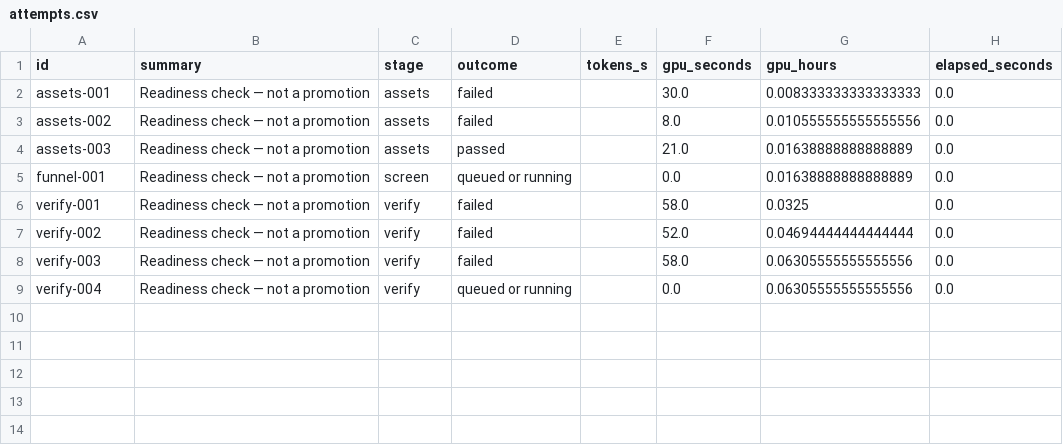
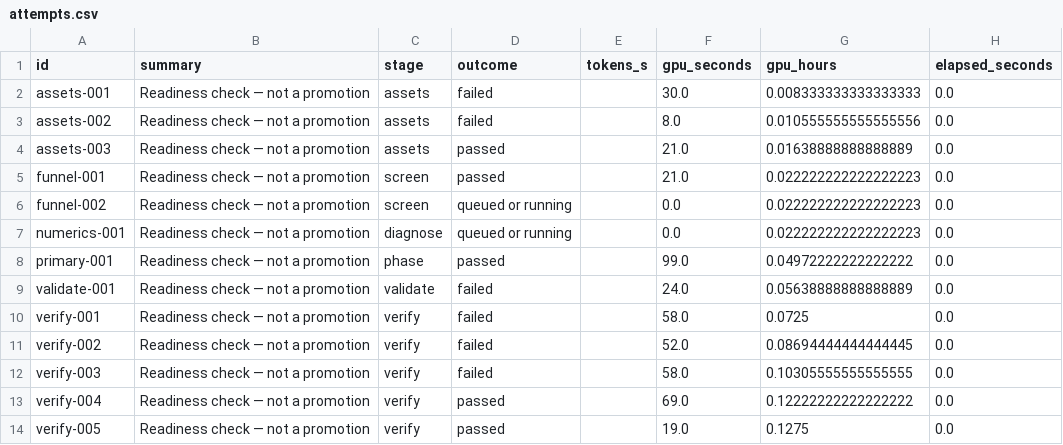
Before and after one commit to avitrost/triod-research-dashboard, a CSV file: site/attempts.csv, drawn as a sheet.

```diff
--- a/site/attempts.csv
+++ b/site/attempts.csv
@@ -4,6 +4,11 @@ assets-002,Readiness check — not a promotion,assets,failed,,8.0,0.010555555555
 assets-003,Readiness check — not a promotion,assets,passed,,21.0,0.01638888888888889,0.0
-funnel-001,Readiness check — not a promotion,screen,queued or running,,0.0,0.01638888888888889,0.0
-verify-001,Readiness check — not a promotion,verify,failed,,58.0,0.0325,0.0
-verify-002,Readiness check — not a promotion,verify,failed,,52.0,0.04694444444444444,0.0
-verify-003,Readiness check — not a promotion,verify,failed,,58.0,0.06305555555555556,0.0
-verify-004,Readiness check — not a promotion,verify,queued or running,,0.0,0.06305555555555556,0.0
+funnel-001,Readiness check — not a promotion,screen,passed,,21.0,0.022222222222222223,0.0
+funnel-002,Readiness check — not a promotion,screen,queued or running,,0.0,0.022222222222222223,0.0
+numerics-001,Readiness check — not a promotion,diagnose,queued or running,,0.0,0.022222222222222223,0.0
+primary-001,Readiness check — not a promotion,phase,passed,,99.0,0.04972222222222222,0.0
+validate-001,Readiness check — not a promotion,validate,failed,,24.0,0.05638888888888889,0.0
+verify-001,Readiness check — not a promotion,verify,failed,,58.0,0.0725,0.0
+verify-002,Readiness check — not a promotion,verify,failed,,52.0,0.08694444444444445,0.0
+verify-003,Readiness check — not a promotion,verify,failed,,58.0,0.10305555555555555,0.0
+verify-004,Readiness check — not a promotion,verify,passed,,69.0,0.12222222222222222,0.0
+verify-005,Readiness check — not a promotion,verify,passed,,19.0,0.1275,0.0
```
Also changed, not shown: 4 other files.
